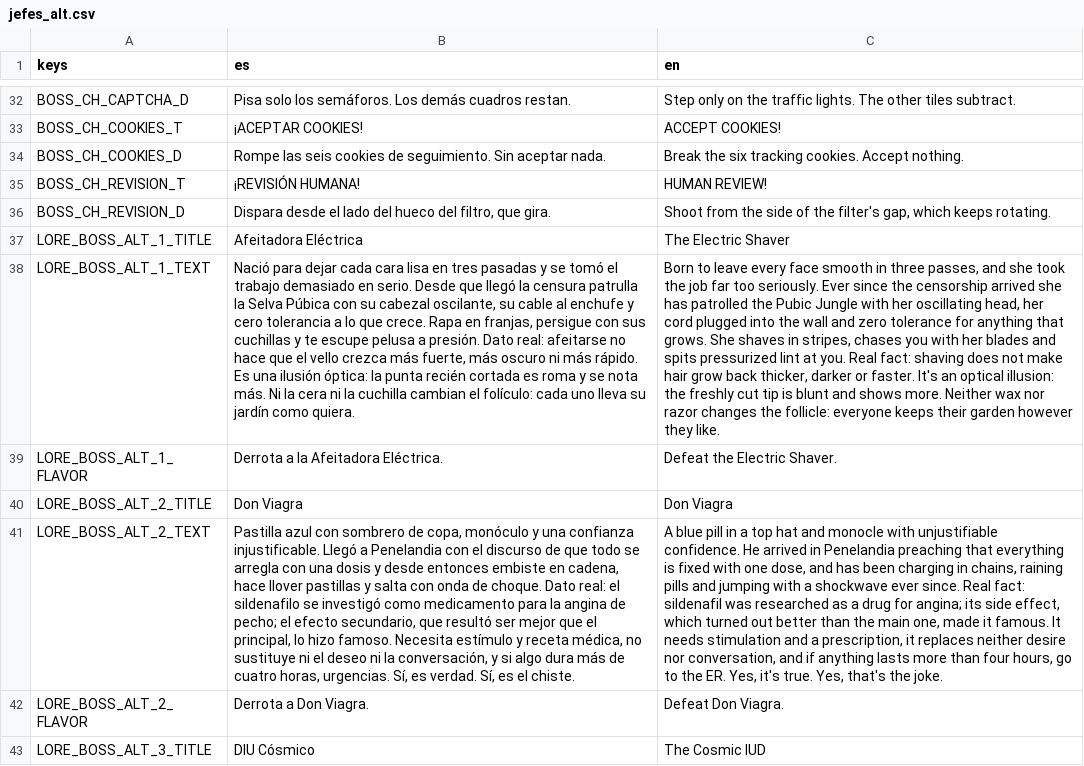
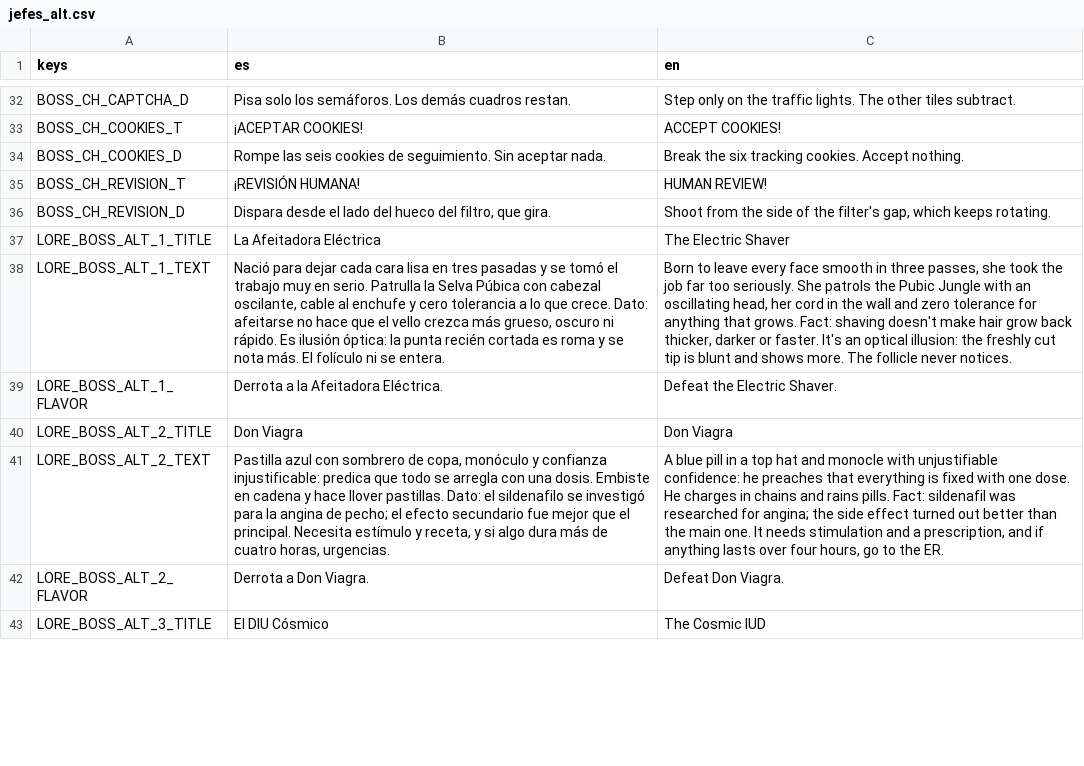
Before and after one commit to Vanne11/soul_knight, a CSV file: locale/jefes_alt.csv, drawn as a sheet; only a part is shown, gaps mark what is left out; the diff covers the shown part only; the diff names each change by its address in the sheet, - before the commit and + after, or states it on an @@ line.

```diff
--- a/locale/jefes_alt.csv
+++ b/locale/jefes_alt.csv
-B37 (es): Afeitadora Eléctrica
+B37 (es): La Afeitadora Eléctrica
-B38 (es): …el trabajo demasiado en serio. Desde que llegó la censura patrulla la Selva Púbica con su cabezal oscilante, su cable al enchufe y cero tolerancia a lo que crece. Rapa en franjas, persigue con sus cuchillas y te escupe pelusa a presión. Dato real: afeitarse no hace que el vello crezca más fuerte, más oscuro ni más rápido. Es una ilusión óptica: la punta recién cortada es roma y se nota más. Ni la cera ni la cuchilla cambian el folículo: cada uno lleva su jardín como quiera.
+B38 (es): …el trabajo muy en serio. Patrulla la Selva Púbica con cabezal oscilante, cable al enchufe y cero tolerancia a lo que crece. Dato: afeitarse no hace que el vello crezca más grueso, oscuro ni rápido. Es ilusión óptica: la punta recién cortada es roma y se nota más. El folículo ni se entera.
-C38 (en): …three passes, and she took the job far too seriously. Ever since the censorship arrived she has patrolled the Pubic Jungle with her oscillating head, her cord plugged into the wall and zero tolerance for anything that grows. She shaves in stripes, chases you with her blades and spits pressurized lint at you. Real fact: shaving does not make hair grow back thicker, darker or faster. It's an optical illusion: the freshly cut tip is blunt and shows more. Neither wax nor razor changes the follicle: everyone keeps their garden however they like.
+C38 (en): …three passes, she took the job far too seriously. She patrols the Pubic Jungle with an oscillating head, her cord in the wall and zero tolerance for anything that grows. Fact: shaving doesn't make hair grow back thicker, darker or faster. It's an optical illusion: the freshly cut tip is blunt and shows more. The follicle never notices.
-B41 (es): …monóculo y una confianza injustificable. Llegó a Penelandia con el discurso de que todo se arregla con una dosis y desde entonces embiste en cadena, hace llover pastillas y salta con onda de choque. Dato real: el sildenafilo se investigó como medicamento para la angina de pecho; el efecto secundario, que resultó ser mejor que el principal, lo hizo famoso. Necesita estímulo y receta médica, no sustituye ni el deseo ni la conversación, y si algo dura más de cuatro horas, urgencias. Sí, es verdad. Sí, es el chiste.
+B41 (es): …monóculo y confianza injustificable: predica que todo se arregla con una dosis. Embiste en cadena y hace llover pastillas. Dato: el sildenafilo se investigó para la angina de pecho; el efecto secundario fue mejor que el principal. Necesita estímulo y receta, y si algo dura más de cuatro horas, urgencias.
-C41 (en): …with unjustifiable confidence. He arrived in Penelandia preaching that everything is fixed with one dose, and has been charging in chains, raining pills and jumping with a shockwave ever since. Real fact: sildenafil was researched as a drug for angina; its side effect, which turned out better than the main one, made it famous. It needs stimulation and a prescription, it replaces neither desire nor conversation, and if anything lasts more than four hours, go to the ER. Yes, it's true. Yes, that's the joke.
+C41 (en): …with unjustifiable confidence: he preaches that everything is fixed with one dose. He charges in chains and rains pills. Fact: sildenafil was researched for angina; the side effect turned out better than the main one. It needs stimulation and a prescription, and if anything lasts over four hours, go to the ER.
-B43 (es): DIU Cósmico
+B43 (es): El DIU Cósmico
```
Also changed, not shown: 13 edited cells elsewhere in this file, locale/lore.csv, 21 other files.
